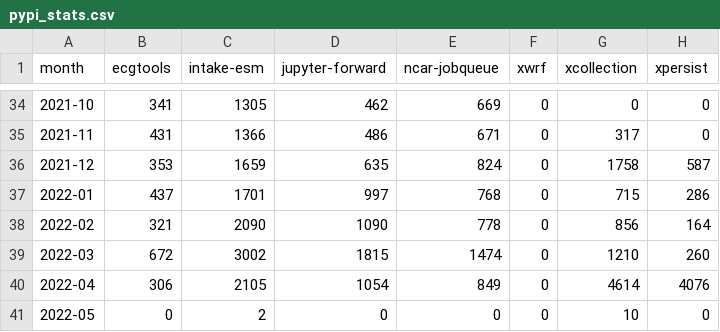
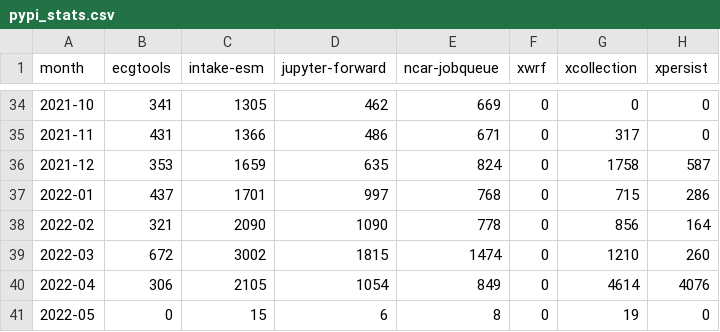
Before and after one commit to ncar-xdev/ncar-xdev.github.io, a CSV file: data/pypi_stats.csv, drawn as a sheet; only a part is shown, gaps mark what is left out.

```diff
--- a/data/pypi_stats.csv
+++ b/data/pypi_stats.csv
@@ -40,2 +40,2 @@ month,ecgtools,intake-esm,jupyter-forward,ncar-jobqueue,xwrf,xcollection,xpersis
 2022-04,306,2105,1054,849,0,4614,4076
-2022-05,0,2,0,0,0,10,0
+2022-05,0,15,6,8,0,19,0
```
